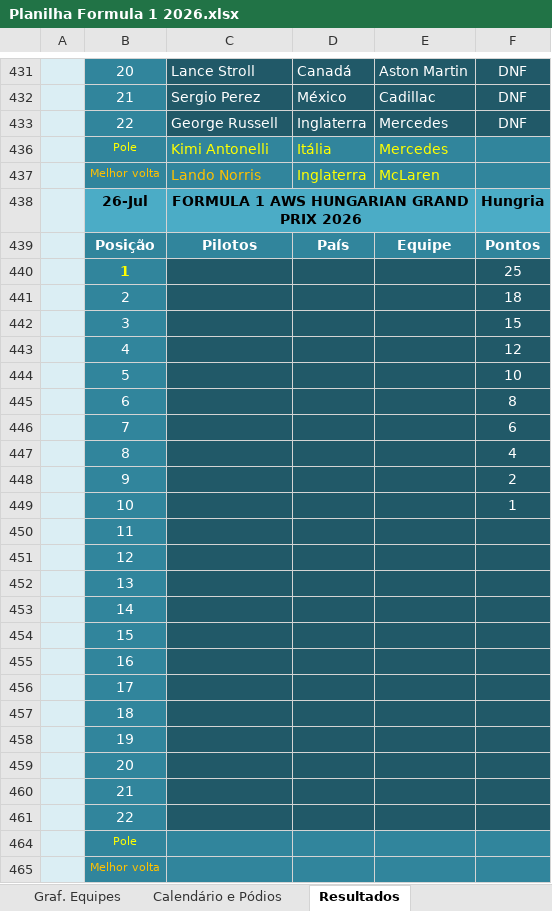
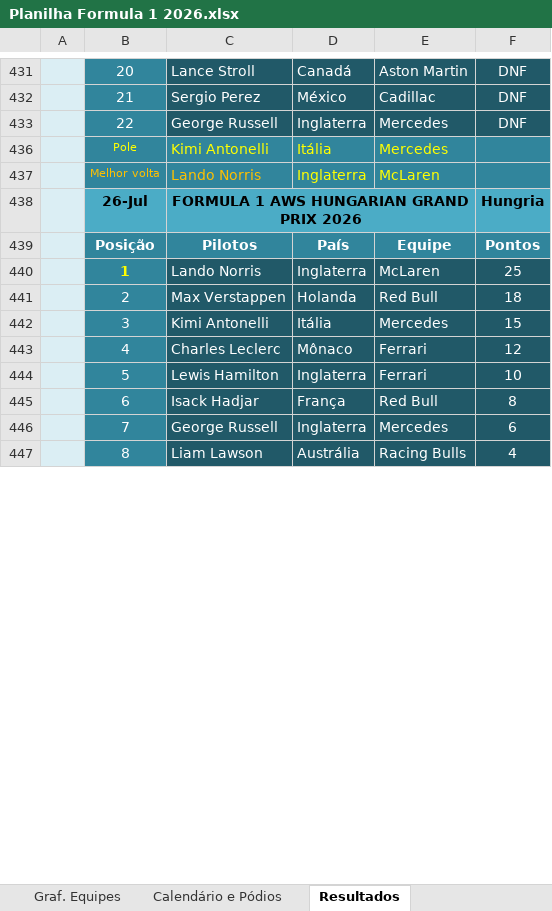
Before and after one commit to maurilyn/F1-Planilha-2026, an Excel workbook: Planilha Formula 1 2026.xlsx, sheet Resultados, drawn as a sheet; only a part is shown, gaps mark what is left out; values as stored, in another font and other column widths than the file's, no borders; conditional formats not drawn; removed rows and columns are numbered as before the commit, all else as after; the diff covers the shown part only; the diff names each change by its address in the sheet, - before the commit and + after, or states it on an @@ line.

```diff
--- a/Planilha Formula 1 2026.xlsx (sheet Resultados)
+++ b/Planilha Formula 1 2026.xlsx (sheet Resultados)
-row 440:  | 1 |  |  |  | 25
-row 441:  | 2 |  |  |  | 18
-row 442:  | 3 |  |  |  | 15
-row 443:  | 4 |  |  |  | 12
-row 444:  | 5 |  |  |  | 10
-row 445:  | 6 |  |  |  | 8
-row 446:  | 7 |  |  |  | 6
-row 447:  | 8 |  |  |  | 4
-row 448:  | 9 |  |  |  | 2
-row 449:  | 10 |  |  |  | 1
-row 450:  | 11
-row 451:  | 12
-row 452:  | 13
-row 453:  | 14
-row 454:  | 15
-row 455:  | 16
-row 456:  | 17
-row 457:  | 18
-row 458:  | 19
-row 459:  | 20
-row 460:  | 21
-row 461:  | 22
-row 464:  | Pole
-row 465:  | Melhor volta
+row 440:  | 1 | Lando Norris | Inglaterra | McLaren | 25
+row 441:  | 2 | Max Verstappen | Holanda | Red Bull | 18
+row 442:  | 3 | Kimi Antonelli | Itália | Mercedes | 15
+row 443:  | 4 | Charles Leclerc | Mônaco | Ferrari | 12
+row 444:  | 5 | Lewis Hamilton | Inglaterra | Ferrari | 10
+row 445:  | 6 | Isack Hadjar | França | Red Bull | 8
+row 446:  | 7 | George Russell | Inglaterra | Mercedes | 6
+row 447:  | 8 | Liam Lawson | Austrália | Racing Bulls | 4
```
Also changed, not shown: 16 added rows elsewhere in this sheet, sheet Temporada 2026, sheet Calendário e Pódios, formulas that keep their value, hidden cells, charts or pictures.
